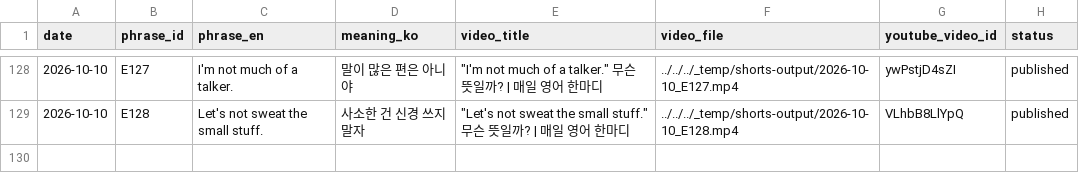
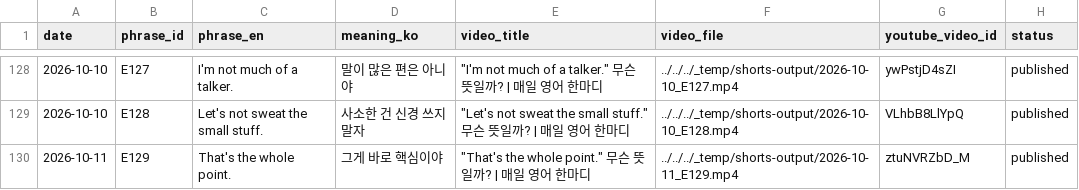
Before and after one commit to 1230-png/Soop1230, a CSV file: channel_200y3b/used_log.csv, drawn as a sheet; only a part is shown, gaps mark what is left out.

```diff
--- a/channel_200y3b/used_log.csv
+++ b/channel_200y3b/used_log.csv
@@ -129 +129,2 @@ date,phrase_id,phrase_en,meaning_ko,video_title,video_file,youtube_video_id,stat
 2026-10-10,E128,Let's not sweat the small stuff.,사소한 건 신경 쓰지 말자,"""Let's not sweat the small stuff."" 무슨 뜻일까? | 매일 영어 한마디",../../../_temp/shorts-output/2026-10-10_E128.mp4,VLhbB8LlYpQ,published
+2026-10-11,E129,That's the whole point.,그게 바로 핵심이야,"""That's the whole point."" 무슨 뜻일까? | 매일 영어 한마디",../../../_temp/shorts-output/2026-10-11_E129.mp4,ztuNVRZbD_M,published
```
